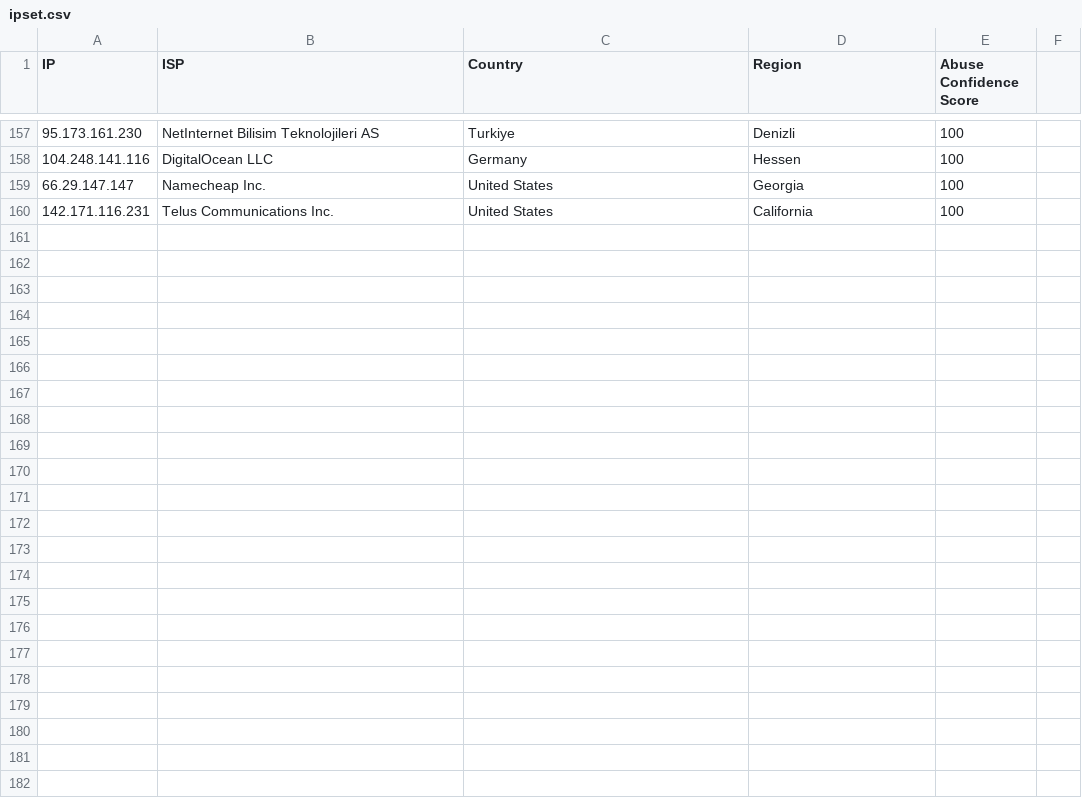
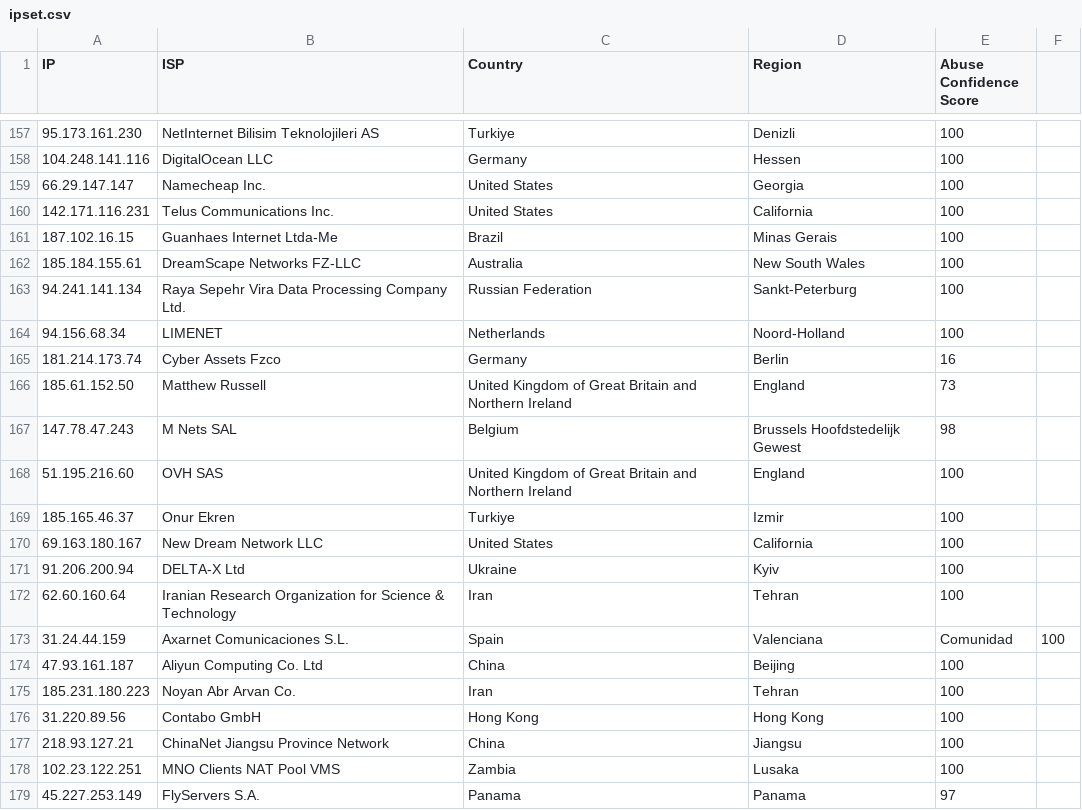
Before and after one commit to ashleykleynhans/ipset, a CSV file: ipset.csv, drawn as a sheet; only a part is shown, gaps mark what is left out; the diff covers the shown part only; the diff names each change by its address in the sheet, - before the commit and + after, or states it on an @@ line.

Commit message:
Added more malicious IPs

```diff
--- a/ipset.csv
+++ b/ipset.csv
+row 161: 187.102.16.15 | Guanhaes Internet Ltda-Me | Brazil | Minas Gerais | 100
+row 162: 185.184.155.61 | DreamScape Networks FZ-LLC | Australia | New South Wales | 100
+row 163: 94.241.141.134 | Raya Sepehr Vira Data Processing Company Ltd. | Russian Federation | Sankt-Peterburg | 100
+row 164: 94.156.68.34 | LIMENET | Netherlands | Noord-Holland | 100
+row 165: 181.214.173.74 | Cyber Assets Fzco | Germany | Berlin | 16
+row 166: 185.61.152.50 | Matthew Russell | United Kingdom of Great Britain and Northern Ireland | England | 73
+row 167: 147.78.47.243 | M Nets SAL | Belgium | Brussels Hoofdstedelijk Gewest | 98
+row 168: 51.195.216.60 | OVH SAS | United Kingdom of Great Britain and Northern Ireland | England | 100
+row 169: 185.165.46.37 | Onur Ekren | Turkiye | Izmir | 100
+row 170: 69.163.180.167 | New Dream Network LLC | United States | California | 100
+row 171: 91.206.200.94 | DELTA-X Ltd | Ukraine | Kyiv | 100
+row 172: 62.60.160.64 | Iranian Research Organization for Science & Technology | Iran | Tehran | 100
+row 173: 31.24.44.159 | Axarnet Comunicaciones S.L. | Spain | Valenciana | Comunidad | 100
+row 174: 47.93.161.187 | Aliyun Computing Co. Ltd | China | Beijing | 100
+row 175: 185.231.180.223 | Noyan Abr Arvan Co. | Iran | Tehran | 100
+row 176: 31.220.89.56 | Contabo GmbH | Hong Kong | Hong Kong | 100
+row 177: 218.93.127.21 | ChinaNet Jiangsu Province Network | China | Jiangsu | 100
+row 178: 102.23.122.251 | MNO Clients NAT Pool VMS | Zambia | Lusaka | 100
+row 179: 45.227.253.149 | FlyServers S.A. | Panama | Panama | 97
```
Also changed, not shown: 19 added rows elsewhere in this file.
